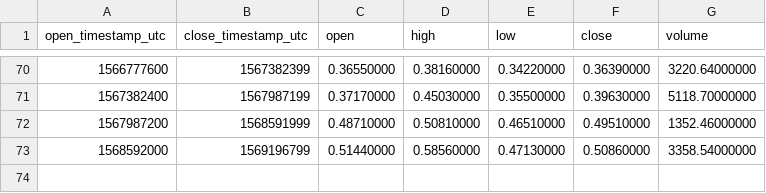
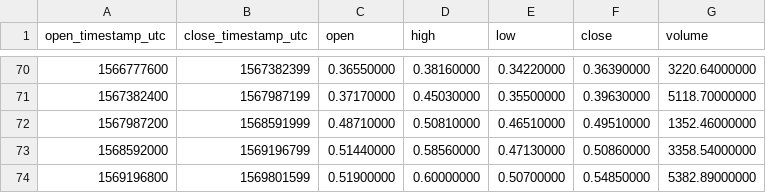
Before and after one commit to cryptobigbro/binance-REPBNB, a CSV file: binance-REPBNB-1w.csv, drawn as a sheet; only a part is shown, gaps mark what is left out; the diff names each change by its address in the sheet, - before the commit and + after, or states it on an @@ line.

```diff
--- a/binance-REPBNB-1w.csv
+++ b/binance-REPBNB-1w.csv
+row 74: 1569196800 | 1569801599 | 0.51900000 | 0.60000000 | 0.50700000 | 0.54850000 | 5382.89000000
```
Also changed, not shown: binance-REPBNB-1d.csv, binance-REPBNB-1h.csv.
